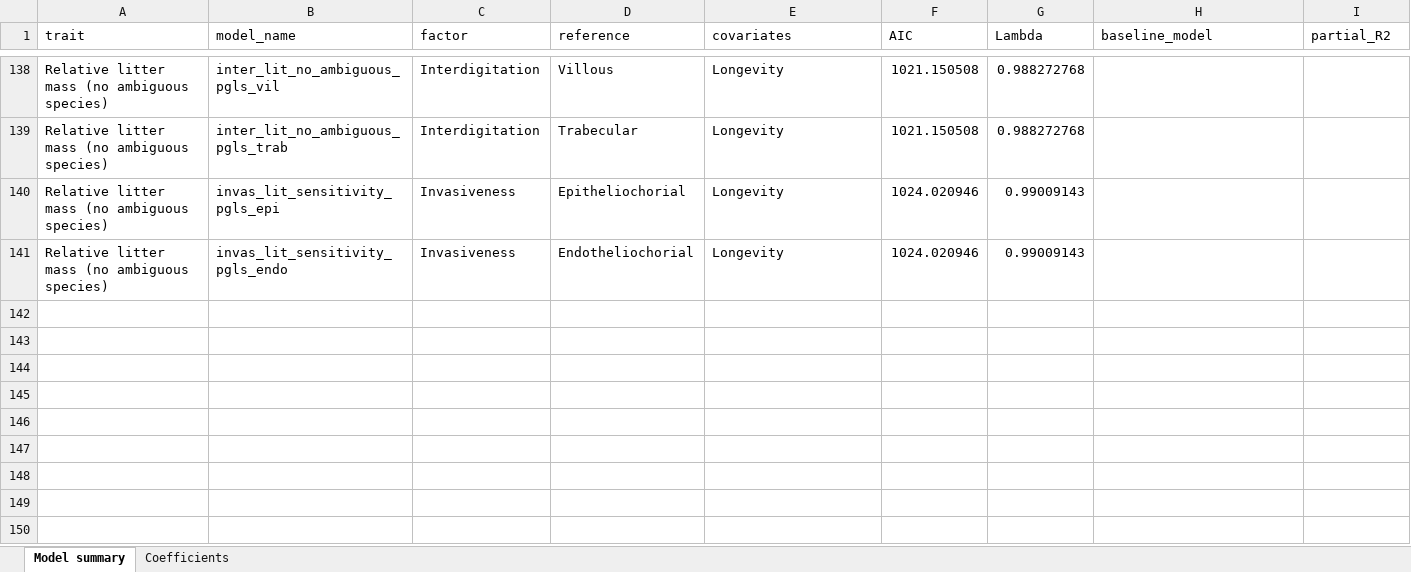
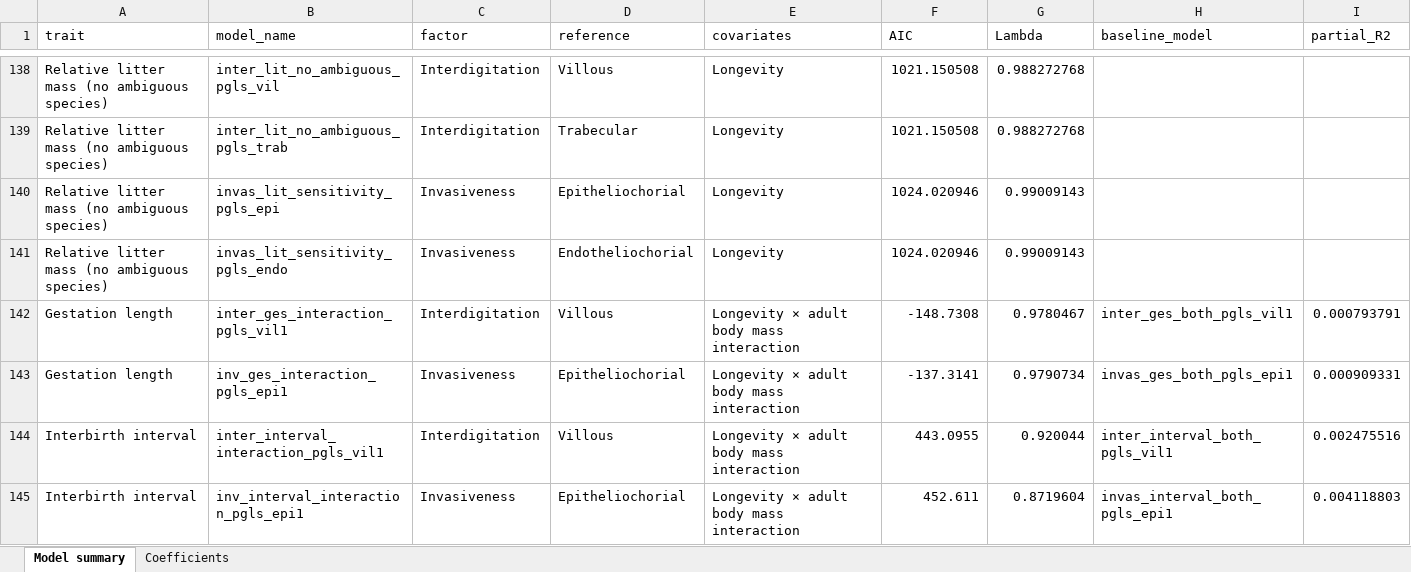
Before and after one commit to Cristiano-Parmeggiani/Placenta-and-life-history-traits, an Excel workbook: Supplements repository/Materials/Supplementary Table 1.xlsx, sheet Model summary, drawn as a sheet; only a part is shown, gaps mark what is left out; values as stored, in another font and other column widths than the file's, no borders; table styles not drawn; the diff names each change by its address in the sheet, - before the commit and + after, or states it on an @@ line.

```diff
--- a/Supplements repository/Materials/Supplementary Table 1.xlsx (sheet Model summary)
+++ b/Supplements repository/Materials/Supplementary Table 1.xlsx (sheet Model summary)
+row 142: Gestation length | inter_ges_interaction_pgls_vil1 | Interdigitation | Villous | Longevity × adult body mass interaction | -148.7308 | 0.9780467 | inter_ges_both_pgls_vil1 | 0.000793791
+row 143: Gestation length | inv_ges_interaction_pgls_epi1 | Invasiveness | Epitheliochorial | Longevity × adult body mass interaction | -137.3141 | 0.9790734 | invas_ges_both_pgls_epi1 | 0.000909331
+row 144: Interbirth interval | inter_interval_interaction_pgls_vil1 | Interdigitation | Villous | Longevity × adult body mass interaction | 443.0955 | 0.920044 | inter_interval_both_pgls_vil1 | 0.002475516
+row 145: Interbirth interval | inv_interval_interaction_pgls_epi1 | Invasiveness | Epitheliochorial | Longevity × adult body mass interaction | 452.611 | 0.8719604 | invas_interval_both_pgls_epi1 | 0.004118803
```
Also changed, not shown: sheet Coefficients.
